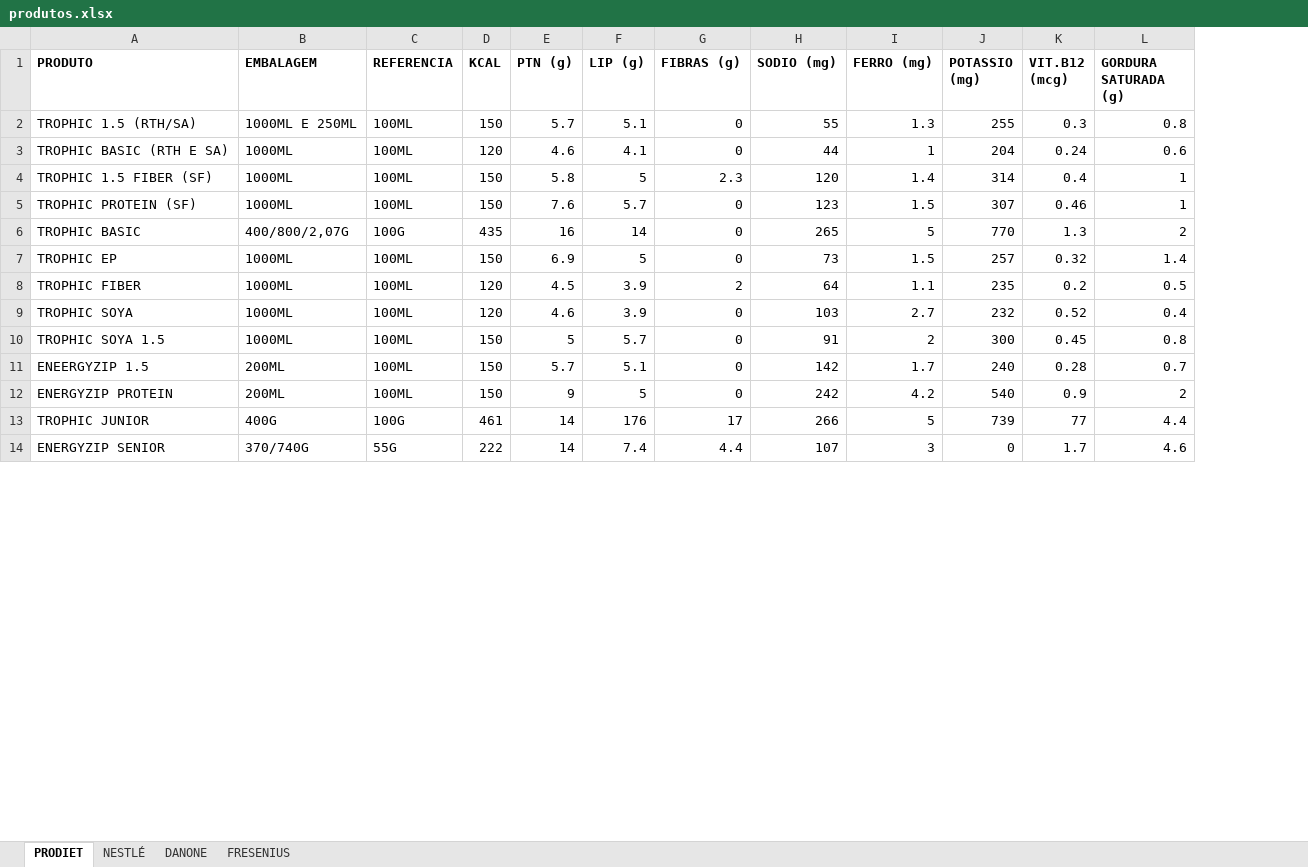
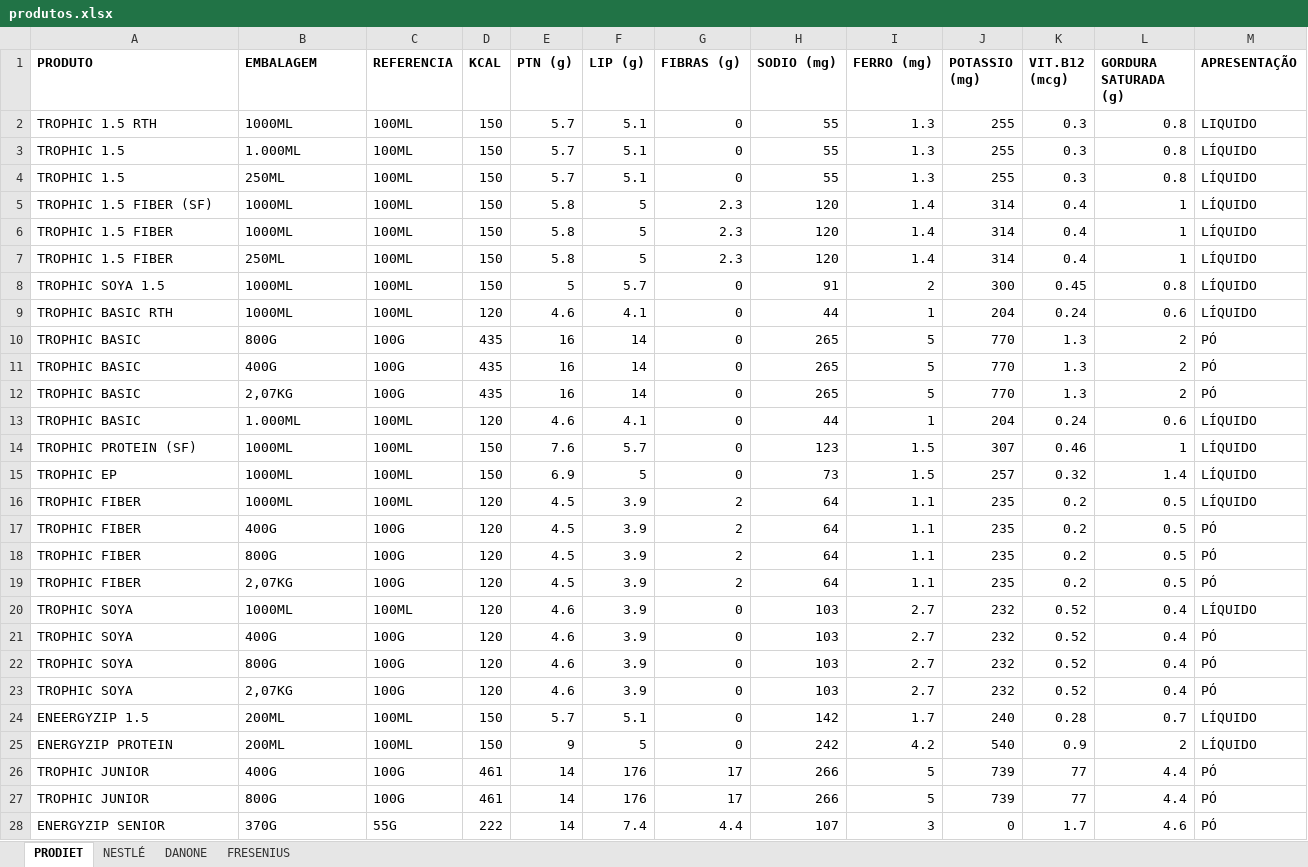
Before and after one commit to LuisSoares66/db_nutribody, an Excel workbook: data/produtos.xlsx, sheet PRODIET, drawn as a sheet; only a part is shown; values as stored, in another font and other column widths than the file's, no borders; removed rows and columns are numbered as before the commit, all else as after; the diff covers the shown part only; the diff names each change by its address in the sheet, - before the commit and + after, or states it on an @@ line.

Commit message:
Add files via upload

```diff
--- a/data/produtos.xlsx (sheet PRODIET)
+++ b/data/produtos.xlsx (sheet PRODIET)
+column M (APRESENTAÇÃO), row 2: LIQUIDO; row 5: LÍQUIDO; rows 14-16: all LÍQUIDO; row 20: LÍQUIDO; rows 24-26: LÍQUIDO | LÍQUIDO | PÓ; row 28: PÓ
-A2 (PRODUTO): TROPHIC 1.5 (RTH/SA)
+A2 (PRODUTO): TROPHIC 1.5 RTH
-B2 (EMBALAGEM): 1000ML E 250ML
+B2 (EMBALAGEM): 1000ML
-row 3: TROPHIC BASIC (RTH E SA) | 1000ML | 100ML | 120 | 4.6 | 4.1 | 0 | 44 | 1 | 204 | 0.24 | 0.6
+row 3: TROPHIC 1.5 | 1.000ML | 100ML | 150 | 5.7 | 5.1 | 0 | 55 | 1.3 | 255 | 0.3 | 0.8 | LÍQUIDO
+row 4: TROPHIC 1.5 | 250ML | 100ML | 150 | 5.7 | 5.1 | 0 | 55 | 1.3 | 255 | 0.3 | 0.8 | LÍQUIDO
+row 6: TROPHIC 1.5 FIBER | 1000ML | 100ML | 150 | 5.8 | 5 | 2.3 | 120 | 1.4 | 314 | 0.4 | 1 | LÍQUIDO
+row 7: TROPHIC 1.5 FIBER | 250ML | 100ML | 150 | 5.8 | 5 | 2.3 | 120 | 1.4 | 314 | 0.4 | 1 | LÍQUIDO
@@ row 10 moved to row 8: TROPHIC SOYA 1.5 @@
+row 9: TROPHIC BASIC RTH | 1000ML | 100ML | 120 | 4.6 | 4.1 | 0 | 44 | 1 | 204 | 0.24 | 0.6 | LÍQUIDO
+row 10: TROPHIC BASIC | 800G | 100G | 435 | 16 | 14 | 0 | 265 | 5 | 770 | 1.3 | 2 | PÓ
+row 11: TROPHIC BASIC | 400G | 100G | 435 | 16 | 14 | 0 | 265 | 5 | 770 | 1.3 | 2 | PÓ
+row 12: TROPHIC BASIC | 2,07KG | 100G | 435 | 16 | 14 | 0 | 265 | 5 | 770 | 1.3 | 2 | PÓ
+row 13: TROPHIC BASIC | 1.000ML | 100ML | 120 | 4.6 | 4.1 | 0 | 44 | 1 | 204 | 0.24 | 0.6 | LÍQUIDO
-row 6: TROPHIC BASIC | 400/800/2,07G | 100G | 435 | 16 | 14 | 0 | 265 | 5 | 770 | 1.3 | 2
+row 17: TROPHIC FIBER | 400G | 100G | 120 | 4.5 | 3.9 | 2 | 64 | 1.1 | 235 | 0.2 | 0.5 | PÓ
+row 18: TROPHIC FIBER | 800G | 100G | 120 | 4.5 | 3.9 | 2 | 64 | 1.1 | 235 | 0.2 | 0.5 | PÓ
+row 19: TROPHIC FIBER | 2,07KG | 100G | 120 | 4.5 | 3.9 | 2 | 64 | 1.1 | 235 | 0.2 | 0.5 | PÓ
+row 21: TROPHIC SOYA | 400G | 100G | 120 | 4.6 | 3.9 | 0 | 103 | 2.7 | 232 | 0.52 | 0.4 | PÓ
+row 22: TROPHIC SOYA | 800G | 100G | 120 | 4.6 | 3.9 | 0 | 103 | 2.7 | 232 | 0.52 | 0.4 | PÓ
+row 23: TROPHIC SOYA | 2,07KG | 100G | 120 | 4.6 | 3.9 | 0 | 103 | 2.7 | 232 | 0.52 | 0.4 | PÓ
+row 27: TROPHIC JUNIOR | 800G | 100G | 461 | 14 | 176 | 17 | 266 | 5 | 739 | 77 | 4.4 | PÓ
-B28 (EMBALAGEM): 370/740G
+B28 (EMBALAGEM): 370G
```
Also changed, not shown: 5 added rows, 2 removed rows, 6 edited cells and cell formats elsewhere in this sheet, sheet DANONE, sheet FRESENIUS.
